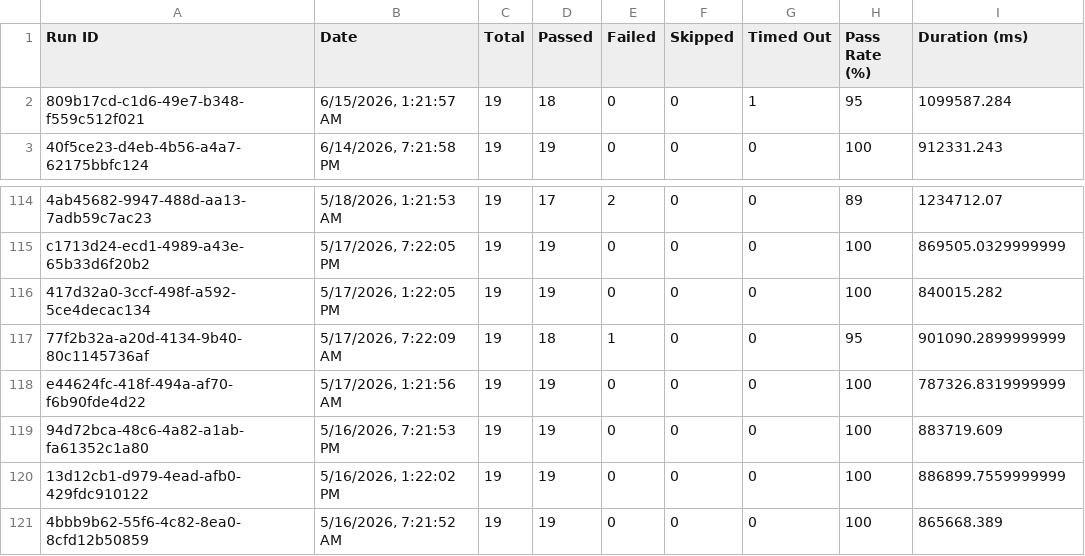
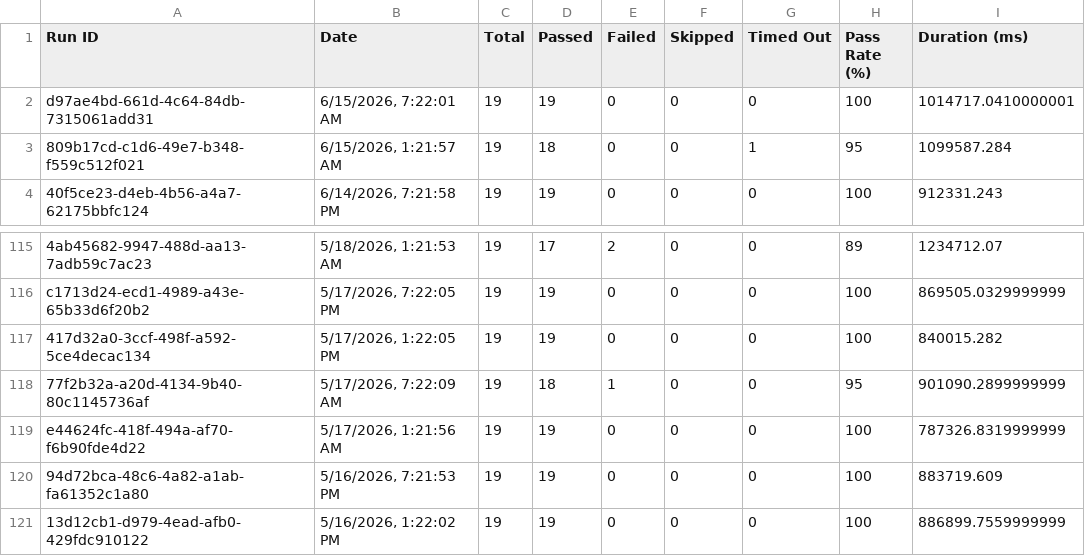
Before and after one commit to saira-uwc/asksam-automation-new, a CSV file: docs/exports/all-runs-summary.csv, drawn as a sheet; only a part is shown, gaps mark what is left out.

```diff
--- a/docs/exports/all-runs-summary.csv
+++ b/docs/exports/all-runs-summary.csv
@@ -1,2 +1,3 @@
 Run ID,Date,Total,Passed,Failed,Skipped,Timed Out,Pass Rate (%),Duration (ms)
+"d97ae4bd-661d-4c64-84db-7315061add31","6/15/2026, 7:22:01 AM",19,19,0,0,0,100,1014717.0410000001
 "809b17cd-c1d6-49e7-b348-f559c512f021","6/15/2026, 1:21:57 AM",19,18,0,0,1,95,1099587.284
@@ -120,2 +121 @@ Run ID,Date,Total,Passed,Failed,Skipped,Timed Out,Pass Rate (%),Duration (ms)
 "13d12cb1-d979-4ead-afb0-429fdc910122","5/16/2026, 1:22:02 PM",19,19,0,0,0,100,886899.7559999999
-"4bbb9b62-55f6-4c82-8ea0-8cfd12b50859","5/16/2026, 7:21:52 AM",19,19,0,0,0,100,865668.389
```
Also changed, not shown: docs/exports/current-run.csv, 12 other files.
